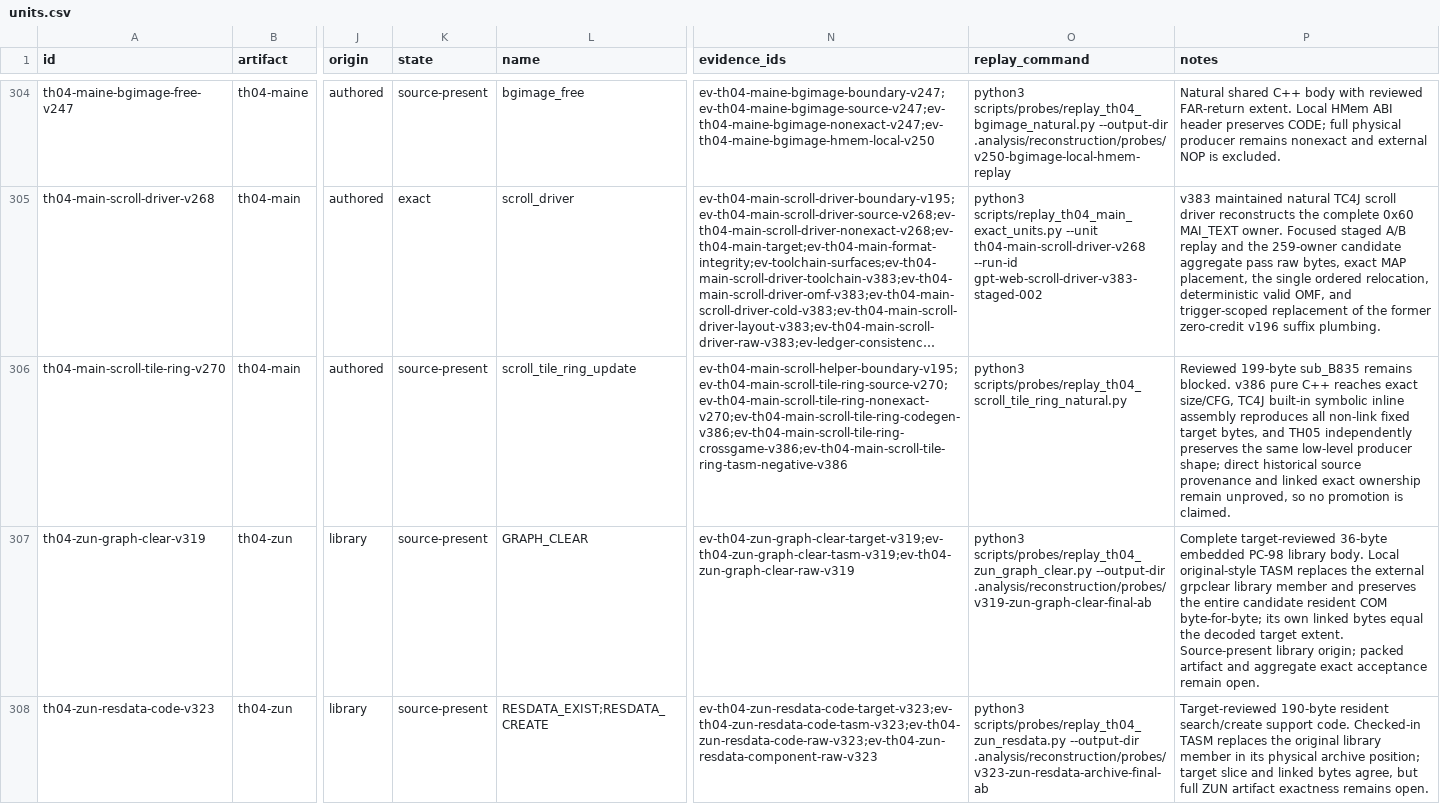
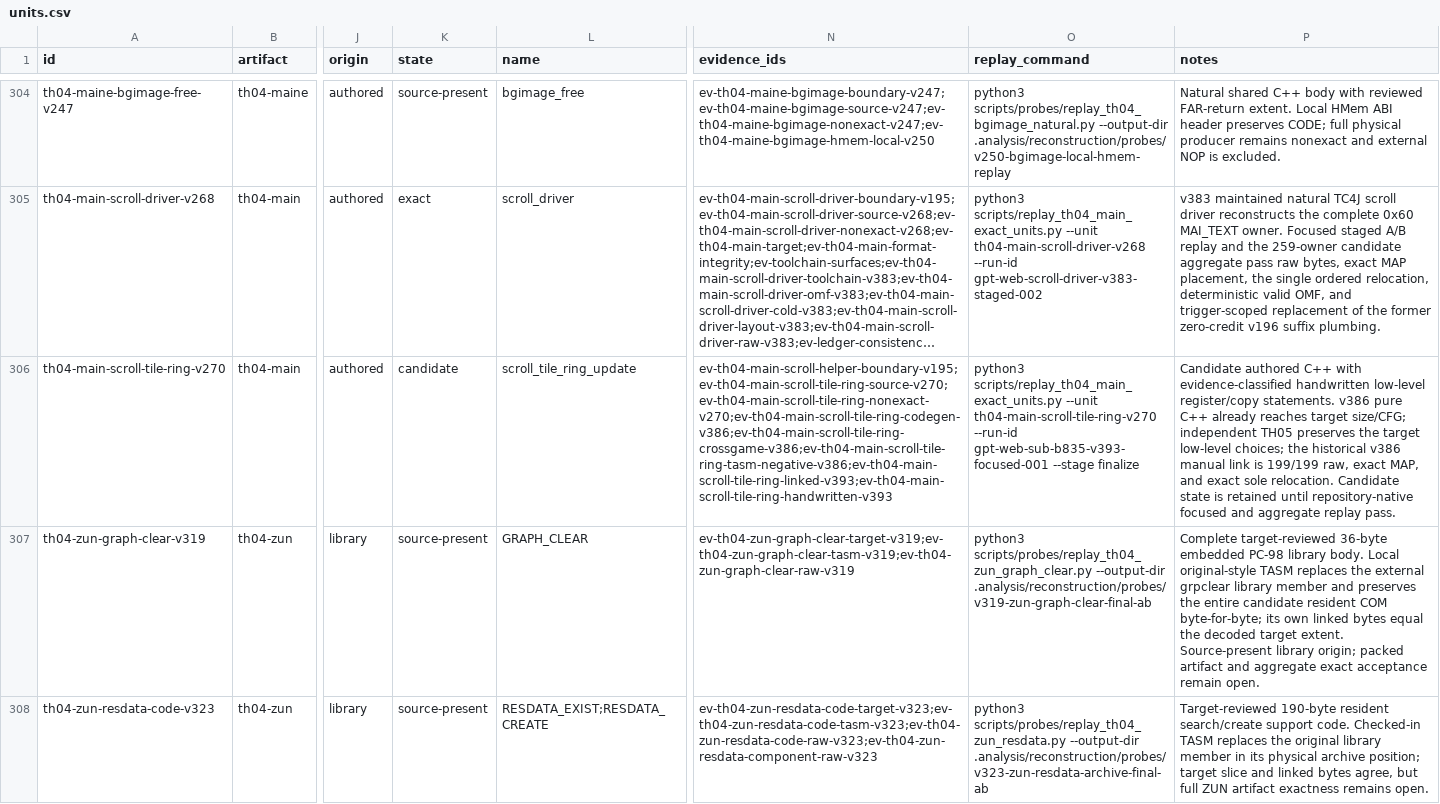
Before and after one commit to N0zoM1z0/th04, a CSV file: config/units.csv, drawn as a sheet; only a part is shown, gaps mark what is left out; long unchanged cells end in …; the diff names each change by its address in the sheet, - before the commit and + after, or states it on an @@ line.

```diff
--- a/config/units.csv
+++ b/config/units.csv
-K306 (state): source-present
+K306 (state): candidate
-N306 (evidence_ids): ev-th04-main-scroll-helper-boundary-v195;ev-th04-main-scroll-tile-ring-source-v270;ev-th04-main-scroll-tile-ring-nonexact-v270;ev-th04-main-scroll-tile-ring-codegen-v386;ev-th04-main-scroll-tile-ring-crossgame-v386;ev-th04-main-scroll-tile-ring-tasm-negative-v386
+N306 (evidence_ids): ev-th04-main-scroll-helper-boundary-v195;ev-th04-main-scroll-tile-ring-source-v270;ev-th04-main-scroll-tile-ring-nonexact-v270;ev-th04-main-scroll-tile-ring-codegen-v386;ev-th04-main-scroll-tile-ring-crossgame-v386;ev-th04-main-scroll-tile-ring-tasm-negative-v386;ev-th04-main-scroll-tile-ring-linked-v393;ev-th04-main-scroll-tile-ring-handwritten-v393
-O306 (replay_command): python3 scripts/probes/replay_th04_scroll_tile_ring_natural.py
+O306 (replay_command): python3 scripts/replay_th04_main_exact_units.py --unit th04-main-scroll-tile-ring-v270 --run-id gpt-web-sub-b835-v393-focused-001 --stage finalize
-P306 (notes): Reviewed 199-byte sub_B835 remains blocked. v386 pure C++ reaches exact size/CFG, TC4J built-in symbolic inline assembly reproduces all non-link fixed target bytes, and TH05 independently preserves the same low-level producer shape; direct historical source provenance and linked exact ownership remain unproved, so no promotion is claimed.
+P306 (notes): Candidate authored C++ with evidence-classified handwritten low-level register/copy statements. v386 pure C++ already reaches target size/CFG; independent TH05 preserves the target low-level choices; the historical v386 manual link is 199/199 raw, exact MAP, and exact sole relocation. Candidate state is retained until repository-native focused and aggregate replay pass.
```
Also changed, not shown: config/knowledge.csv, 3 other files.
